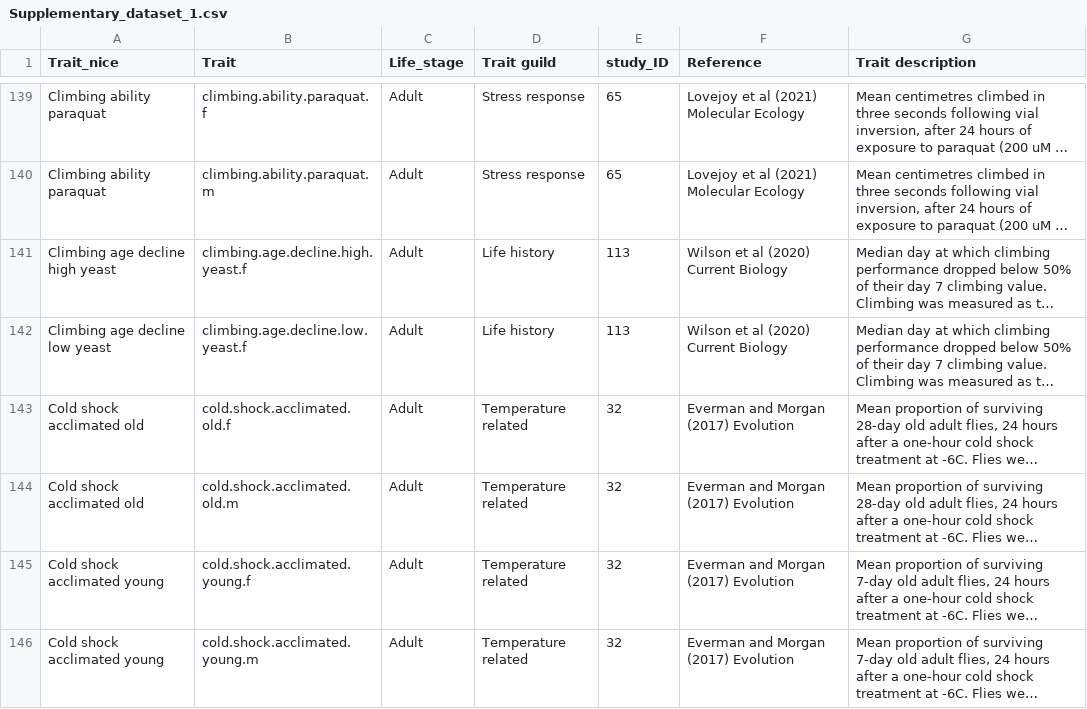
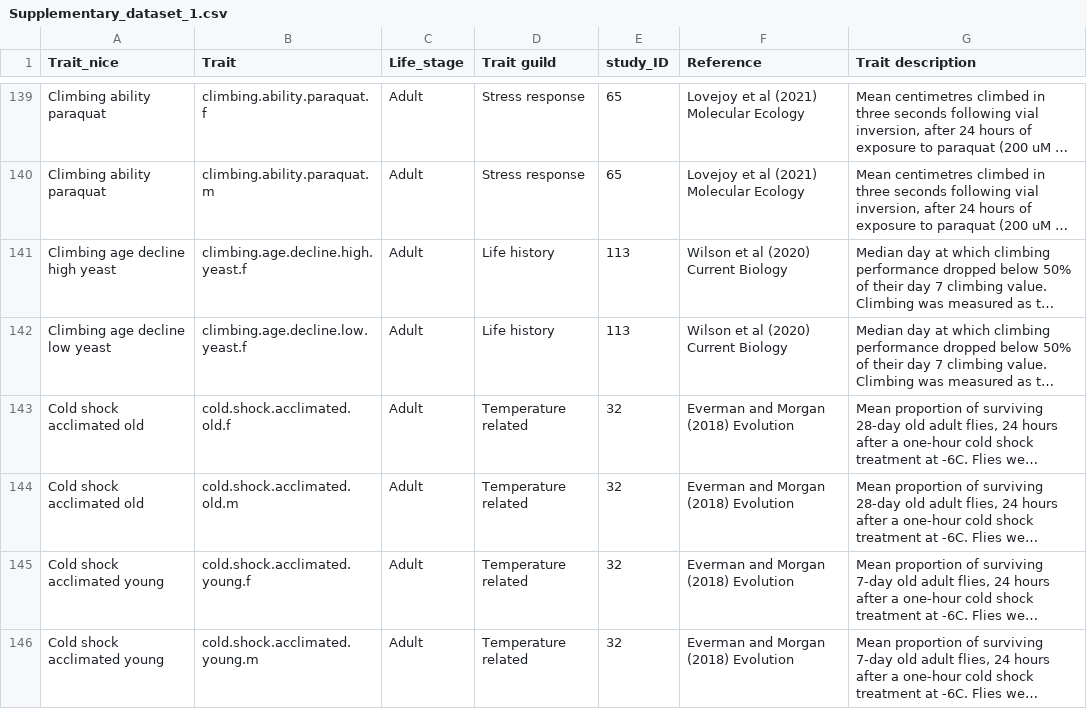
Before and after one commit to tomkeaney/Secondary_theorem_separate_sexes, a CSV file: Supplementary_datasets/Supplementary_dataset_1.csv, drawn as a sheet; only a part is shown, gaps mark what is left out; long unchanged cells end in …; the diff covers the shown part only; the diff names each change by its address in the sheet, - before the commit and + after, or states it on an @@ line.

Commit message:
Evolution review updates

```diff
--- a/Supplementary_datasets/Supplementary_dataset_1.csv
+++ b/Supplementary_datasets/Supplementary_dataset_1.csv
-F143:F146 (Reference): Everman and Morgan (2017) Evolution
+F143:F146 (Reference): Everman and Morgan (2018) Evolution
```
Also changed, not shown: 26 edited cells elsewhere in this file, 14 other files.
